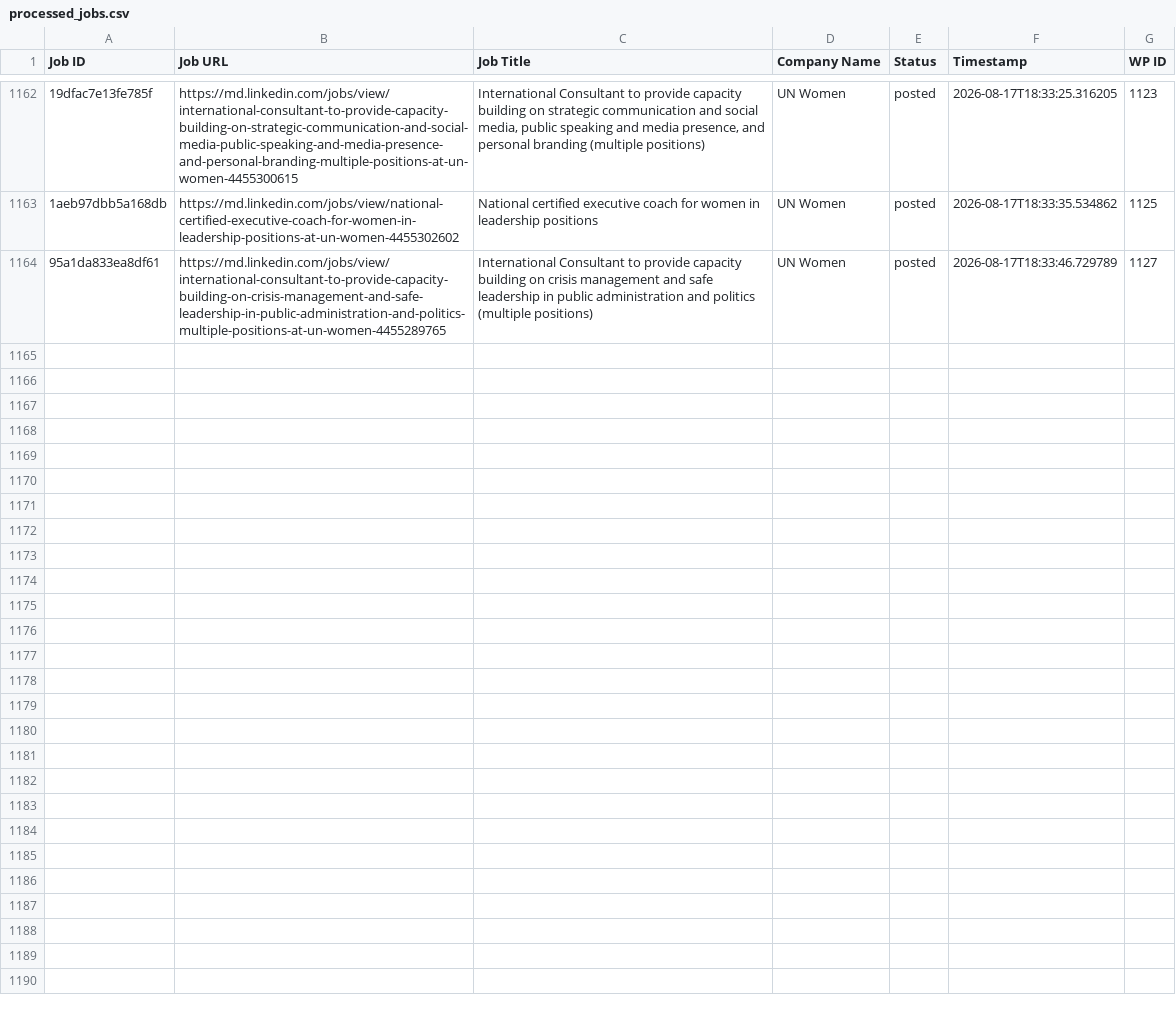
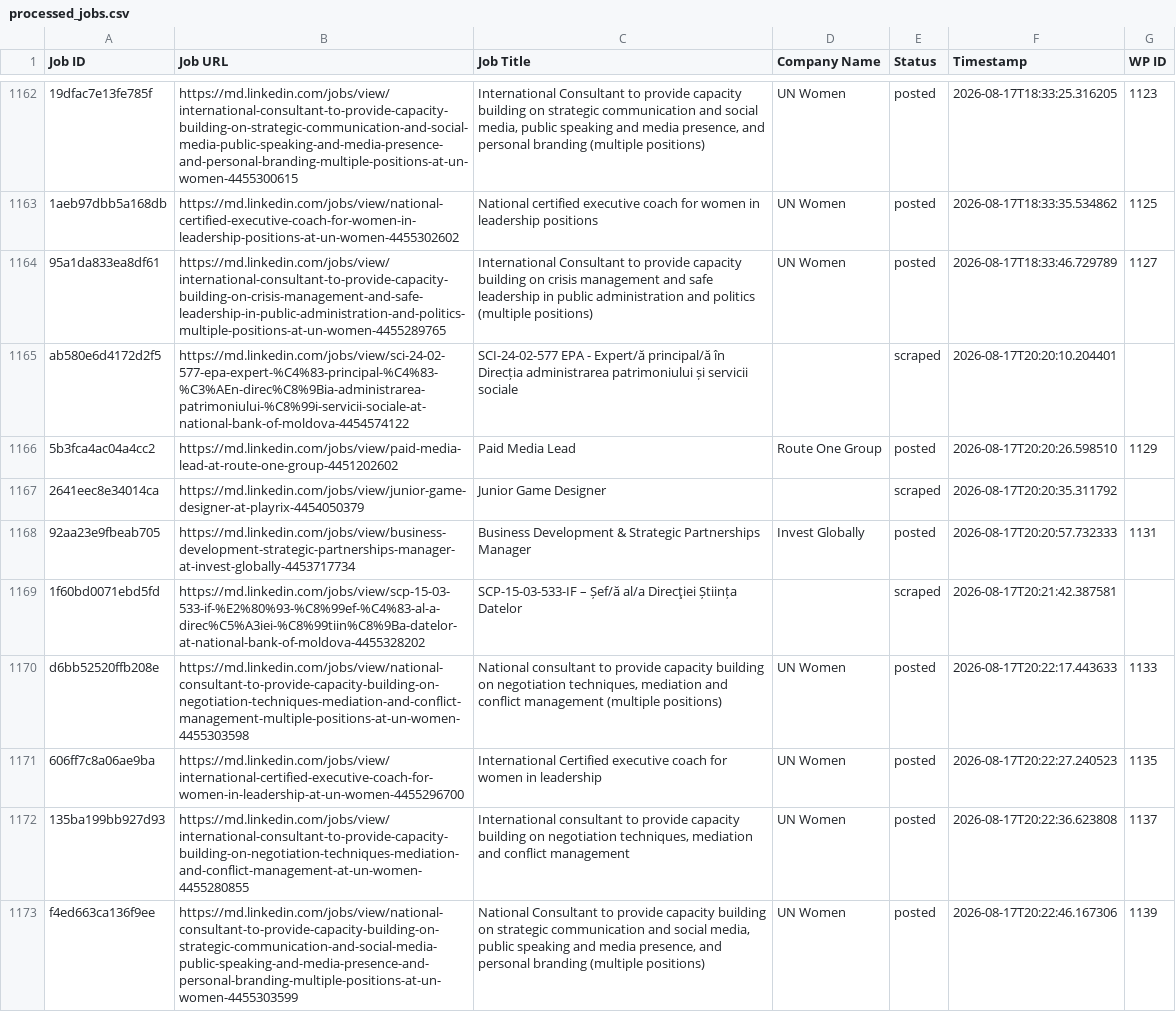
Before and after one commit to innovationinc2000/md, a CSV file: processed_jobs.csv, drawn as a sheet; only a part is shown, gaps mark what is left out; the diff names each change by its address in the sheet, - before the commit and + after, or states it on an @@ line.

```diff
--- a/processed_jobs.csv
+++ b/processed_jobs.csv
+row 1165: ab580e6d4172d2f5 | https://md.linkedin.com/jobs/view/sci-24-02-577-epa-expert-%C4%83-principal-%C4%83-%C3%AEn-direc%C8%9Bia-administrarea-patrimoniului-%C8%99i-servicii-sociale-at-national-bank-of-moldova-4454574122 | SCI-24-02-577 EPA - Expert/ă principal/ă în Direcția administrarea patrimoniului și servicii sociale |  | scraped | 2026-08-17T20:20:10.204401
+row 1166: 5b3fca4ac04a4cc2 | https://md.linkedin.com/jobs/view/paid-media-lead-at-route-one-group-4451202602 | Paid Media Lead | Route One Group | posted | 2026-08-17T20:20:26.598510 | 1129
+row 1167: 2641eec8e34014ca | https://md.linkedin.com/jobs/view/junior-game-designer-at-playrix-4454050379 | Junior Game Designer |  | scraped | 2026-08-17T20:20:35.311792
+row 1168: 92aa23e9fbeab705 | https://md.linkedin.com/jobs/view/business-development-strategic-partnerships-manager-at-invest-globally-4453717734 | Business Development & Strategic Partnerships Manager | Invest Globally | posted | 2026-08-17T20:20:57.732333 | 1131
+row 1169: 1f60bd0071ebd5fd | https://md.linkedin.com/jobs/view/scp-15-03-533-if-%E2%80%93-%C8%99ef-%C4%83-al-a-direc%C5%A3iei-%C8%99tiin%C8%9Ba-datelor-at-national-bank-of-moldova-4455328202 | SCP-15-03-533-IF – Șef/ă al/a Direcţiei Știința Datelor |  | scraped | 2026-08-17T20:21:42.387581
+row 1170: d6bb52520ffb208e | https://md.linkedin.com/jobs/view/national-consultant-to-provide-capacity-building-on-negotiation-techniques-mediation-and-conflict-management-multiple-positions-at-un-women-4455303598 | National consultant to provide capacity building on negotiation techniques, mediation and conflict management (multiple positions) | UN Women | posted | 2026-08-17T20:22:17.443633 | 1133
+row 1171: 606ff7c8a06ae9ba | https://md.linkedin.com/jobs/view/international-certified-executive-coach-for-women-in-leadership-at-un-women-4455296700 | International Certified executive coach for women in leadership | UN Women | posted | 2026-08-17T20:22:27.240523 | 1135
+row 1172: 135ba199bb927d93 | https://md.linkedin.com/jobs/view/international-consultant-to-provide-capacity-building-on-negotiation-techniques-mediation-and-conflict-management-at-un-women-4455280855 | International consultant to provide capacity building on negotiation techniques, mediation and conflict management | UN Women | posted | 2026-08-17T20:22:36.623808 | 1137
+row 1173: f4ed663ca136f9ee | https://md.linkedin.com/jobs/view/national-consultant-to-provide-capacity-building-on-strategic-communication-and-social-media-public-speaking-and-media-presence-and-personal-branding-multiple-positions-at-un-women-4455303599 | National Consultant to provide capacity building on strategic communication and social media, public speaking and media presence, and personal branding (multiple positions) | UN Women | posted | 2026-08-17T20:22:46.167306 | 1139
```
